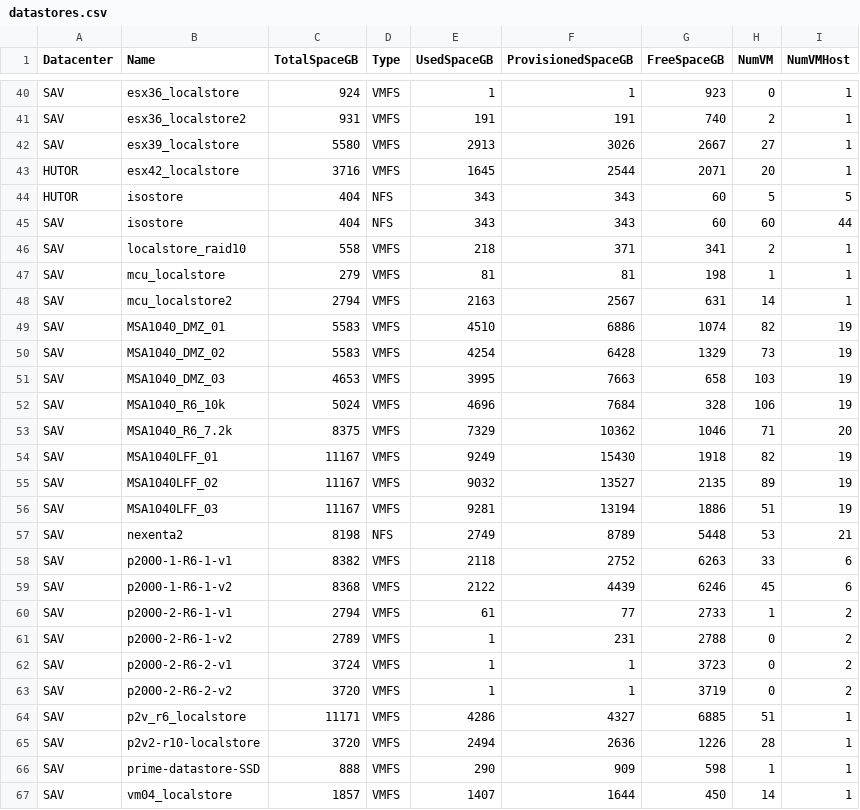
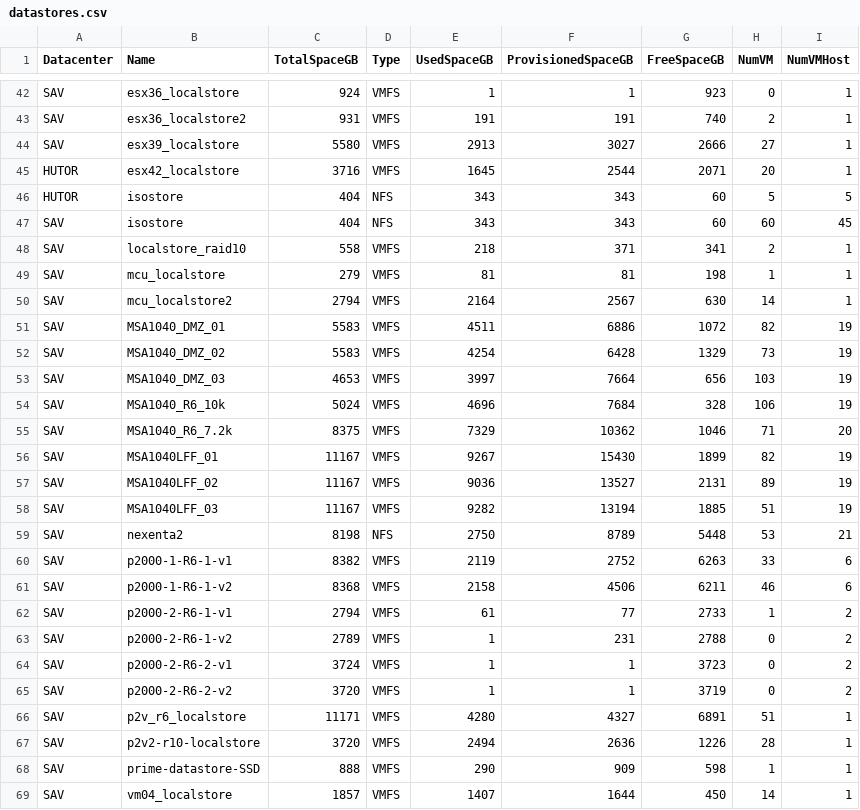
Before and after one commit to akrush24/vmware-stats, a CSV file: datastores.csv, drawn as a sheet; only a part is shown, gaps mark what is left out; the diff covers the shown part only.

```diff
--- a/datastores.csv
+++ b/datastores.csv
@@ -41,20 +43,20 @@
 "SAV";"esx36_localstore2";"931";"VMFS";"191";"191";"740";"2";"1"
-"SAV";"esx39_localstore";"5580";"VMFS";"2913";"3026";"2667";"27";"1"
+"SAV";"esx39_localstore";"5580";"VMFS";"2913";"3027";"2666";"27";"1"
 "HUTOR";"esx42_localstore";"3716";"VMFS";"1645";"2544";"2071";"20";"1"
 "HUTOR";"isostore";"404";"NFS";"343";"343";"60";"5";"5"
-"SAV";"isostore";"404";"NFS";"343";"343";"60";"60";"44"
+"SAV";"isostore";"404";"NFS";"343";"343";"60";"60";"45"
 "SAV";"localstore_raid10";"558";"VMFS";"218";"371";"341";"2";"1"
 "SAV";"mcu_localstore";"279";"VMFS";"81";"81";"198";"1";"1"
-"SAV";"mcu_localstore2";"2794";"VMFS";"2163";"2567";"631";"14";"1"
-"SAV";"MSA1040_DMZ_01";"5583";"VMFS";"4510";"6886";"1074";"82";"19"
+"SAV";"mcu_localstore2";"2794";"VMFS";"2164";"2567";"630";"14";"1"
+"SAV";"MSA1040_DMZ_01";"5583";"VMFS";"4511";"6886";"1072";"82";"19"
 "SAV";"MSA1040_DMZ_02";"5583";"VMFS";"4254";"6428";"1329";"73";"19"
-"SAV";"MSA1040_DMZ_03";"4653";"VMFS";"3995";"7663";"658";"103";"19"
+"SAV";"MSA1040_DMZ_03";"4653";"VMFS";"3997";"7664";"656";"103";"19"
 "SAV";"MSA1040_R6_10k";"5024";"VMFS";"4696";"7684";"328";"106";"19"
 "SAV";"MSA1040_R6_7.2k";"8375";"VMFS";"7329";"10362";"1046";"71";"20"
-"SAV";"MSA1040LFF_01";"11167";"VMFS";"9249";"15430";"1918";"82";"19"
-"SAV";"MSA1040LFF_02";"11167";"VMFS";"9032";"13527";"2135";"89";"19"
-"SAV";"MSA1040LFF_03";"11167";"VMFS";"9281";"13194";"1886";"51";"19"
-"SAV";"nexenta2";"8198";"NFS";"2749";"8789";"5448";"53";"21"
-"SAV";"p2000-1-R6-1-v1";"8382";"VMFS";"2118";"2752";"6263";"33";"6"
-"SAV";"p2000-1-R6-1-v2";"8368";"VMFS";"2122";"4439";"6246";"45";"6"
+"SAV";"MSA1040LFF_01";"11167";"VMFS";"9267";"15430";"1899";"82";"19"
+"SAV";"MSA1040LFF_02";"11167";"VMFS";"9036";"13527";"2131";"89";"19"
+"SAV";"MSA1040LFF_03";"11167";"VMFS";"9282";"13194";"1885";"51";"19"
+"SAV";"nexenta2";"8198";"NFS";"2750";"8789";"5448";"53";"21"
+"SAV";"p2000-1-R6-1-v1";"8382";"VMFS";"2119";"2752";"6263";"33";"6"
+"SAV";"p2000-1-R6-1-v2";"8368";"VMFS";"2158";"4506";"6211";"46";"6"
 "SAV";"p2000-2-R6-1-v1";"2794";"VMFS";"61";"77";"2733";"1";"2"
@@ -63,3 +65,3 @@
 "SAV";"p2000-2-R6-2-v2";"3720";"VMFS";"1";"1";"3719";"0";"2"
-"SAV";"p2v_r6_localstore";"11171";"VMFS";"4286";"4327";"6885";"51";"1"
+"SAV";"p2v_r6_localstore";"11171";"VMFS";"4280";"4327";"6891";"51";"1"
 "SAV";"p2v2-r10-localstore";"3720";"VMFS";"2494";"2636";"1226";"28";"1"
```
Also changed, not shown: 2 added rows and 11 edited cells elsewhere in this file.
